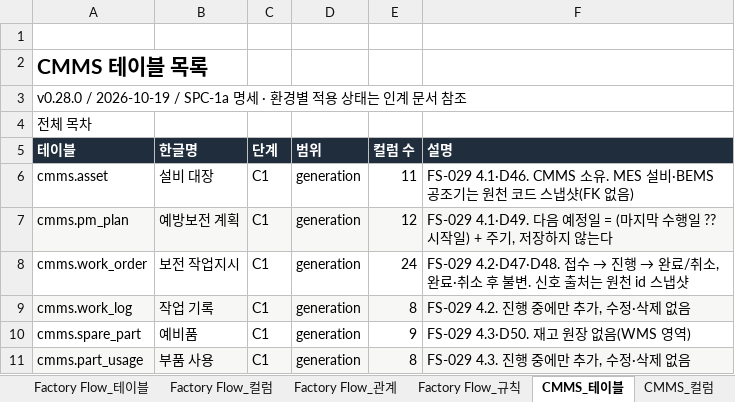
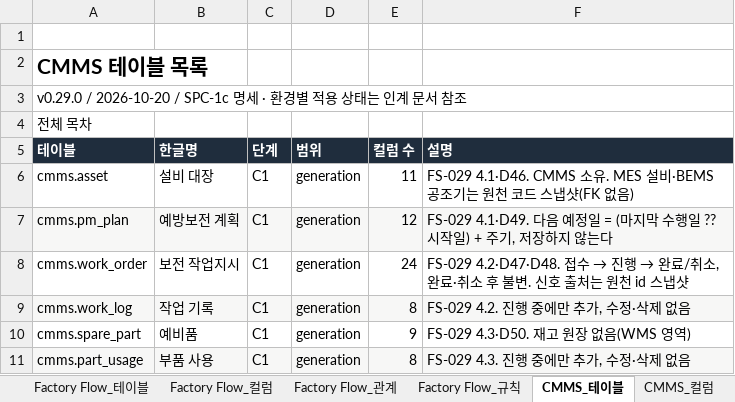
Before and after one commit to go8105/factory-studio, an Excel workbook: docs/db/DB설계서.xlsx, sheet CMMS_테이블, drawn as a sheet; values as stored, in another font and other column widths than the file's, no borders; the diff names each change by its address in the sheet, - before the commit and + after, or states it on an @@ line.

```diff
--- a/docs/db/DB설계서.xlsx (sheet CMMS_테이블)
+++ b/docs/db/DB설계서.xlsx (sheet CMMS_테이블)
-A3 (테이블): v0.28.0 / 2026-10-19 / SPC-1a 명세 ·…
+A3 (테이블): v0.29.0 / 2026-10-20 / SPC-1c 명세 ·…
```
Also changed, not shown: sheet SPC_컬럼, sheet 00_변경이력, sheet 00_목차, sheet QMS_테이블, sheet SPC_테이블, sheet BEMS_테이블, 44 more sheets, 27 other files.
